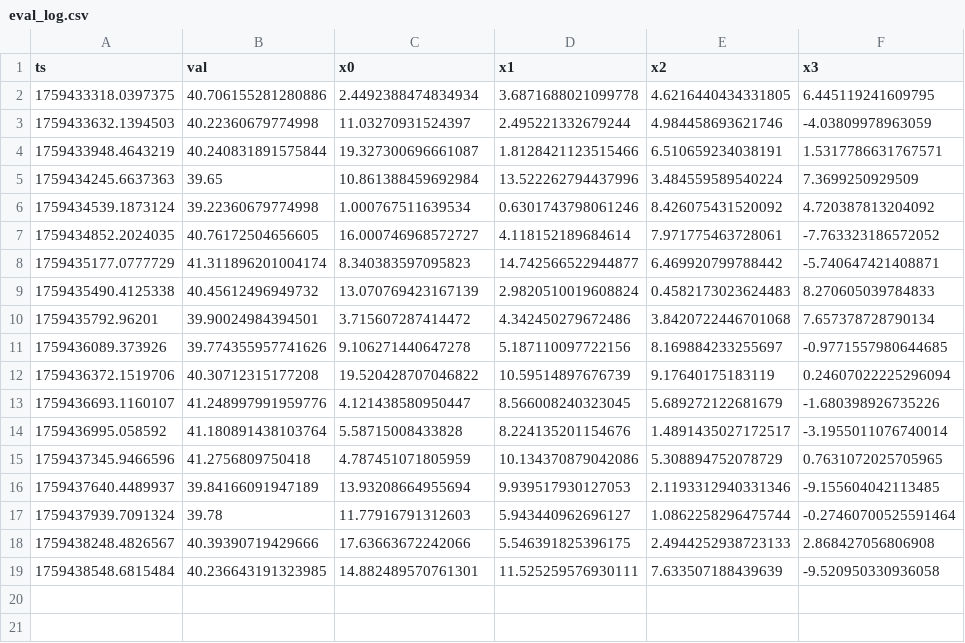
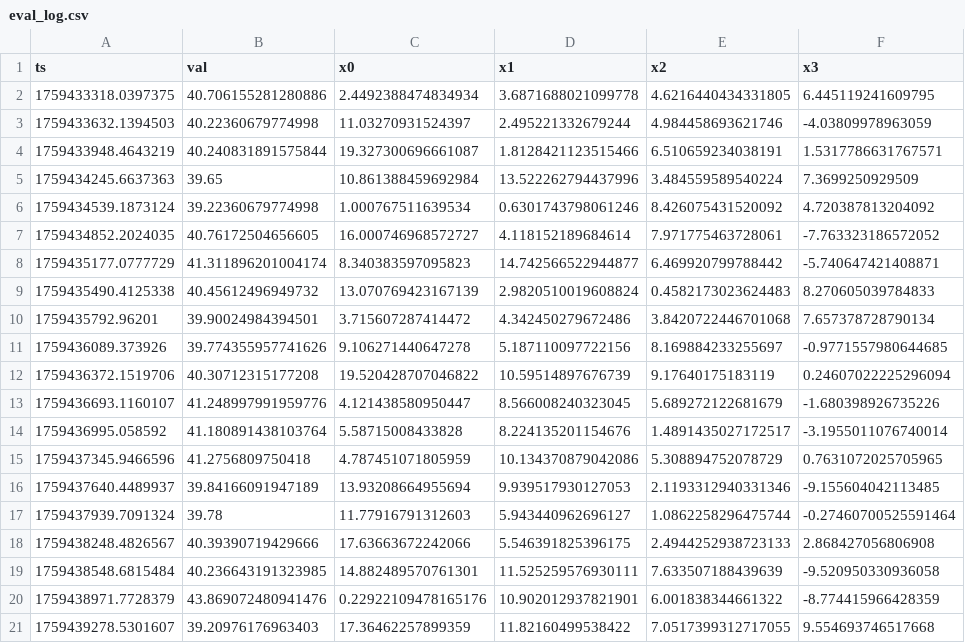
Before and after one commit to JanRobertS/Owocki, a CSV file: eval_log.csv, drawn as a sheet.

```diff
--- a/eval_log.csv
+++ b/eval_log.csv
@@ -19 +19,3 @@ ts,val,x0,x1,x2,x3
 1759438548.6815484,40.236643191323985,14.882489570761301,11.525259576930111,7.633507188439639,-9.520950330936058
+1759438971.7728379,43.869072480941476,0.22922109478165176,10.902012937821901,6.001838344661322,-8.774415966428359
+1759439278.5301607,39.20976176963403,17.36462257899359,11.82160499538422,7.0517399312717055,9.554693746517668
```
Also changed, not shown: 1 other file.
